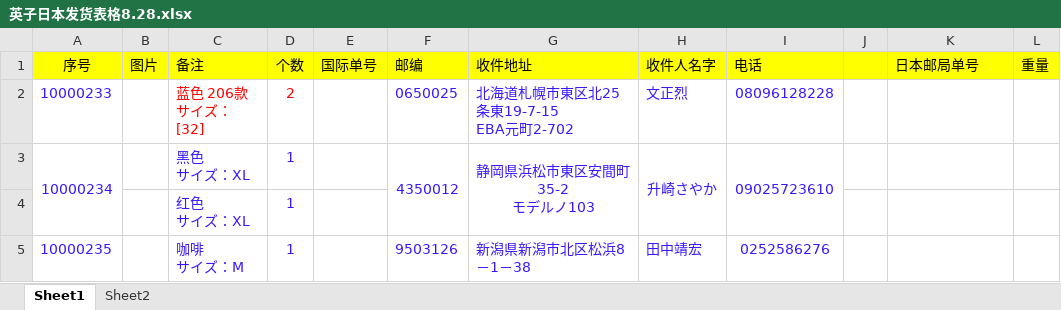
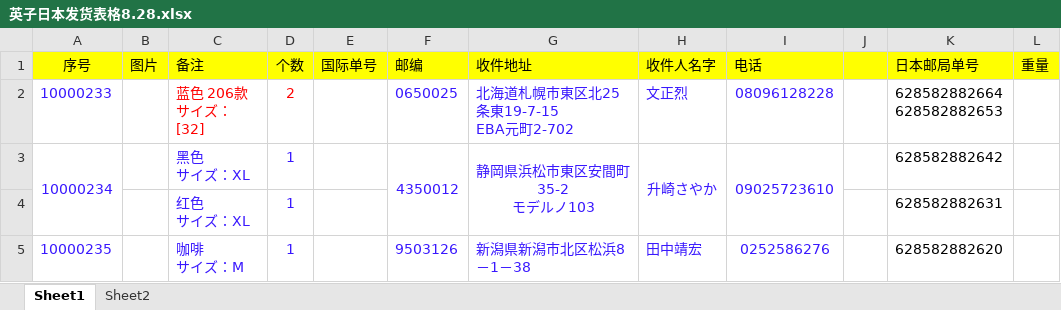
Before and after one commit to hsx124/kou_git, an Excel workbook: クリックポスト発送情報/20200829101120/英子日本发货表格8.28.xlsx, sheet Sheet1, drawn as a sheet; values as stored, in another font and other column widths than the file's, no borders; charts and pictures not drawn; ↵ is a line break in a cell; the diff names each change by its address in the sheet, - before the commit and + after, or states it on an @@ line.

```diff
--- a/クリックポスト発送情報/20200829101120/英子日本发货表格8.28.xlsx (sheet Sheet1)
+++ b/クリックポスト発送情報/20200829101120/英子日本发货表格8.28.xlsx (sheet Sheet1)
-K2 (日本邮局单号): (empty)
+K2 (日本邮局单号): 628582882664 ↵ 628582882653
-K3 (日本邮局单号): (empty)
+K3 (日本邮局单号): 628582882642
-K4 (日本邮局单号): (empty)
+K4 (日本邮局单号): 628582882631
-K5 (日本邮局单号): (empty)
+K5 (日本邮局单号): 628582882620
```
Also changed, not shown: クリックポスト発送情報/ショッピングリスト.xlsx, 1 other file.
